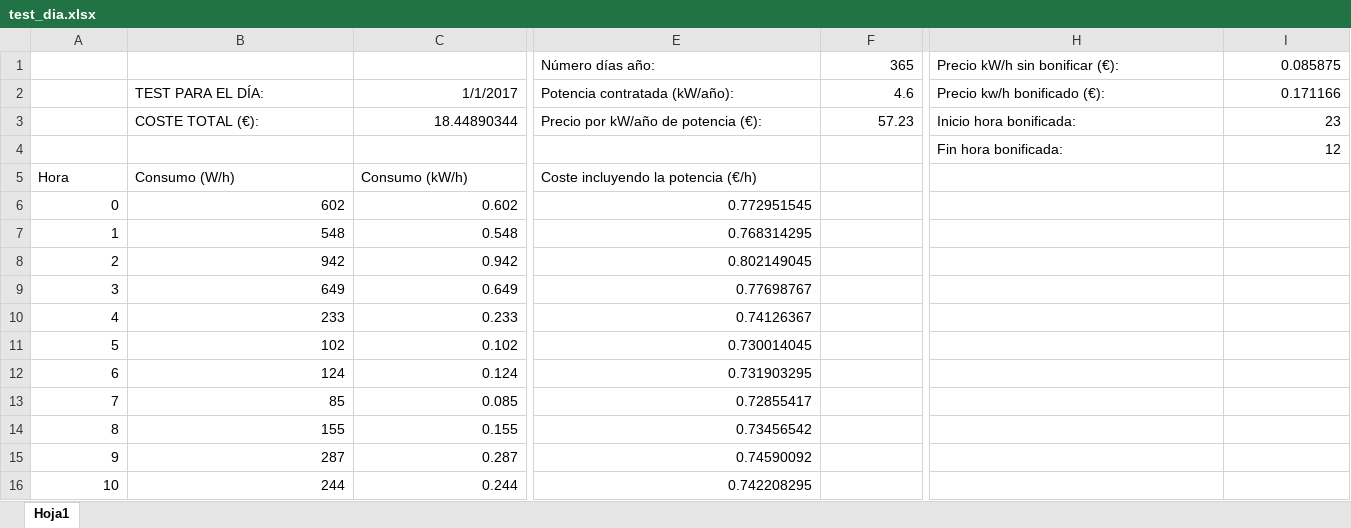
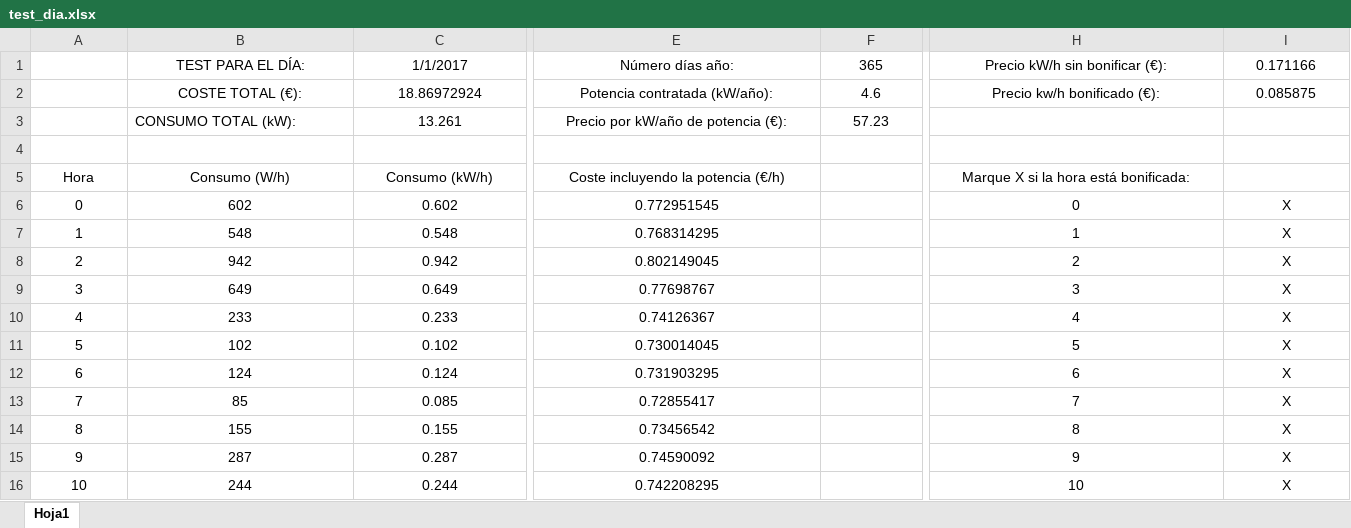
Before and after one commit to mvarona/iberdrolux, an Excel workbook: test_dia.xlsx, sheet Hoja1, drawn as a sheet; only a part is shown, gaps mark what is left out; values as stored, in another font and other column widths than the file's, no borders; removed rows and columns are numbered as before the commit, all else as after; rows hold the shown columns only; the diff covers the shown part only; the diff names each change by its address in the sheet, - before the commit and + after, or states it on an @@ line.

Commit message:
Improved xlsx file and fixed bug with overlapping days

```diff
--- a/test_dia.xlsx (sheet Hoja1)
+++ b/test_dia.xlsx (sheet Hoja1)
-row 1:  |  |  | Número días año: | 365 | Precio kW/h sin bonificar (€): | 0.085875
-B1:B2 alignment: left
+B1:B2 alignment: center
-C1:C2 alignment: right
+C1:C2 alignment: center
-E1: Potencia contratada (kW/año):
+E1: Número días año:
-E1:E2 alignment: left
+E1:E2 alignment: center
-F1: 4.6
+F1: 365
-F1:F2 alignment: right
+F1:F2 alignment: center
-H1: Precio kw/h bonificado (€):
+H1: Precio kW/h sin bonificar (€):
-H1:H2 alignment: left
+H1:H2 alignment: center
-I1:I2 alignment: right
+I1:I2 alignment: center
-C2: 18.44890344
+C2: 18.86972924
-E2: Precio por kW/año de potencia (€):
+E2: Potencia contratada (kW/año):
-F2: 57.23
+F2: 4.6
-H2: Inicio hora bonificada:
+H2: Precio kw/h bonificado (€):
-I2: 23
+I2: 0.085875
+row 3:  | CONSUMO TOTAL (kW): | 13.261 | Precio por kW/año de potencia (€): | 57.23
-row 4:  |  |  |  |  | Fin hora bonificada: | 12
+row 4: (empty)
-A5:E5 alignment: left
+A5:E5 alignment: center
-H5: (empty)
+H5: Marque X si la hora está bonificada:
-A6:E16 alignment: right
+A6:E16 alignment: center
-H6: (empty)
+H6: 0
-I6:I16: (empty)
+I6:I16: X
-H7: (empty)
+H7: 1
-H8: (empty)
+H8: 2
-H9: (empty)
+H9: 3
-H10: (empty)
+H10: 4
-H11: (empty)
+H11: 5
-H12: (empty)
+H12: 6
-H13: (empty)
+H13: 7
-H14: (empty)
+H14: 8
-H15: (empty)
+H15: 9
-H16: (empty)
+H16: 10
```
Also changed, not shown: 3 added rows, 34 edited cells and cell formats elsewhere in this sheet, formulas that keep their value, 1 other file.
